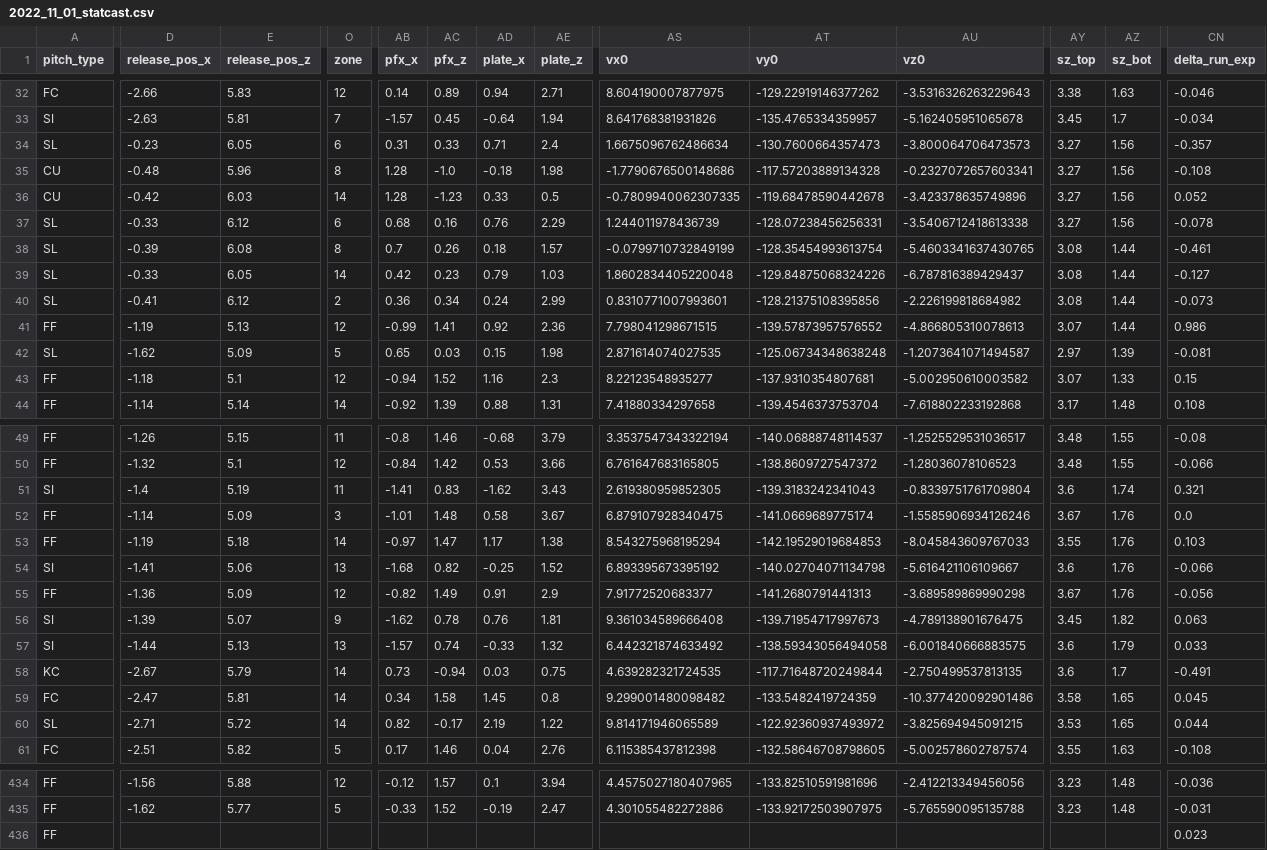
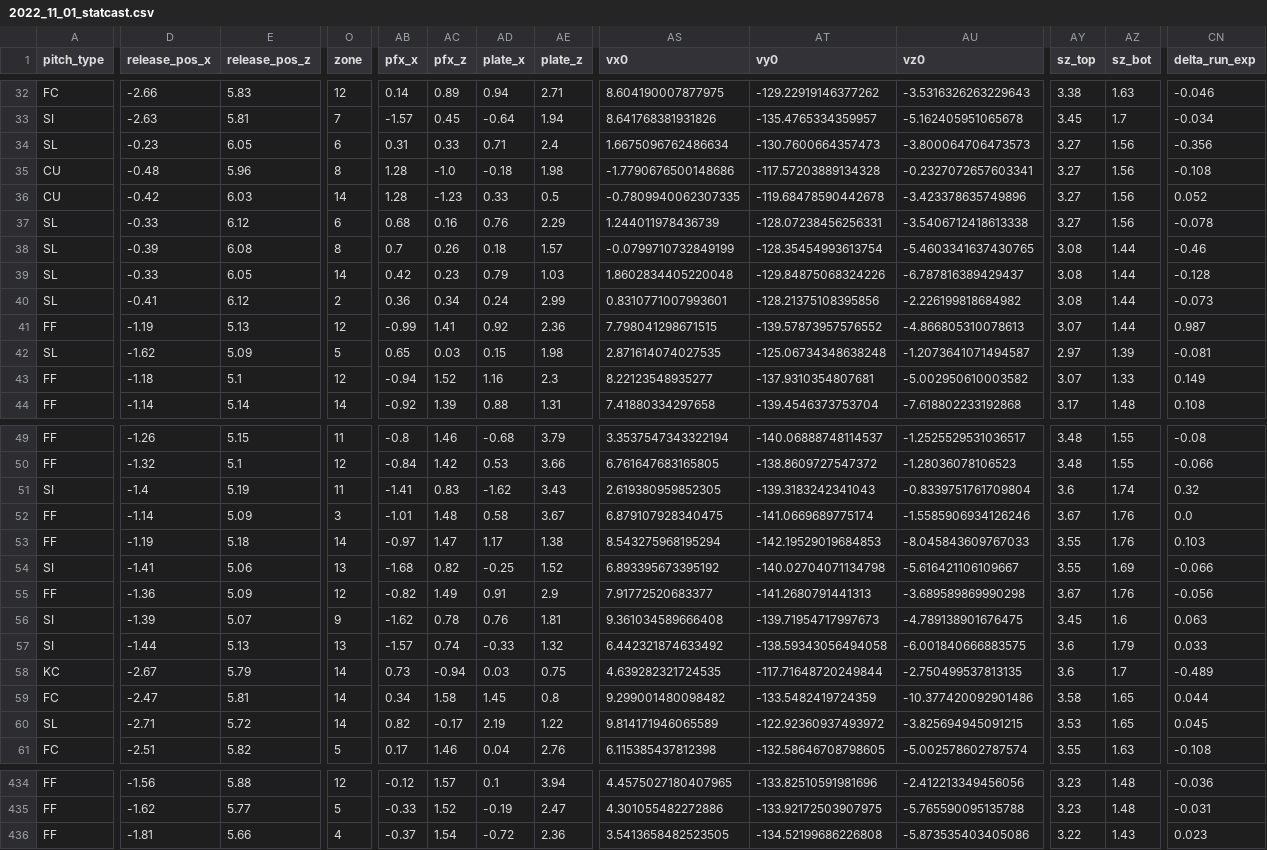
Before and after one commit to sportsdataverse/sportsdataverse-baseball-data, a CSV file: gamelogs/2022_11_01_statcast.csv, drawn as a sheet; only a part is shown, gaps mark what is left out; the diff covers the shown part only; the diff names each change by its address in the sheet, - before the commit and + after, or states it on an @@ line.

```diff
--- a/gamelogs/2022_11_01_statcast.csv
+++ b/gamelogs/2022_11_01_statcast.csv
-CN34 (delta_run_exp): -0.357
+CN34 (delta_run_exp): -0.356
-CN38 (delta_run_exp): -0.461
+CN38 (delta_run_exp): -0.46
-CN39 (delta_run_exp): -0.127
+CN39 (delta_run_exp): -0.128
-CN41 (delta_run_exp): 0.986
+CN41 (delta_run_exp): 0.987
-CN43 (delta_run_exp): 0.15
+CN43 (delta_run_exp): 0.149
-CN51 (delta_run_exp): 0.321
+CN51 (delta_run_exp): 0.32
-AY54 (sz_top): 3.6
+AY54 (sz_top): 3.55
-AZ54 (sz_bot): 1.76
+AZ54 (sz_bot): 1.69
-AZ56 (sz_bot): 1.82
+AZ56 (sz_bot): 1.6
-CN58 (delta_run_exp): -0.491
+CN58 (delta_run_exp): -0.489
-CN59 (delta_run_exp): 0.045
+CN59 (delta_run_exp): 0.044
-CN60 (delta_run_exp): 0.044
+CN60 (delta_run_exp): 0.045
-D436 (release_pos_x): (empty)
+D436 (release_pos_x): -1.81
-E436 (release_pos_z): (empty)
+E436 (release_pos_z): 5.66
-O436 (zone): (empty)
+O436 (zone): 4
-AB436 (pfx_x): (empty)
+AB436 (pfx_x): -0.37
-AC436 (pfx_z): (empty)
+AC436 (pfx_z): 1.54
-AD436 (plate_x): (empty)
+AD436 (plate_x): -0.72
-AE436 (plate_z): (empty)
+AE436 (plate_z): 2.36
-AS436 (vx0): (empty)
+AS436 (vx0): 3.5413658482523505
-AT436 (vy0): (empty)
+AT436 (vy0): -134.52199686226808
-AU436 (vz0): (empty)
+AU436 (vz0): -5.873535403405086
-AY436 (sz_top): (empty)
+AY436 (sz_top): 3.22
-AZ436 (sz_bot): (empty)
+AZ436 (sz_bot): 1.43
```
Also changed, not shown: 40 edited cells elsewhere in this file, gamelogs/2022_11_02_statcast.csv.
